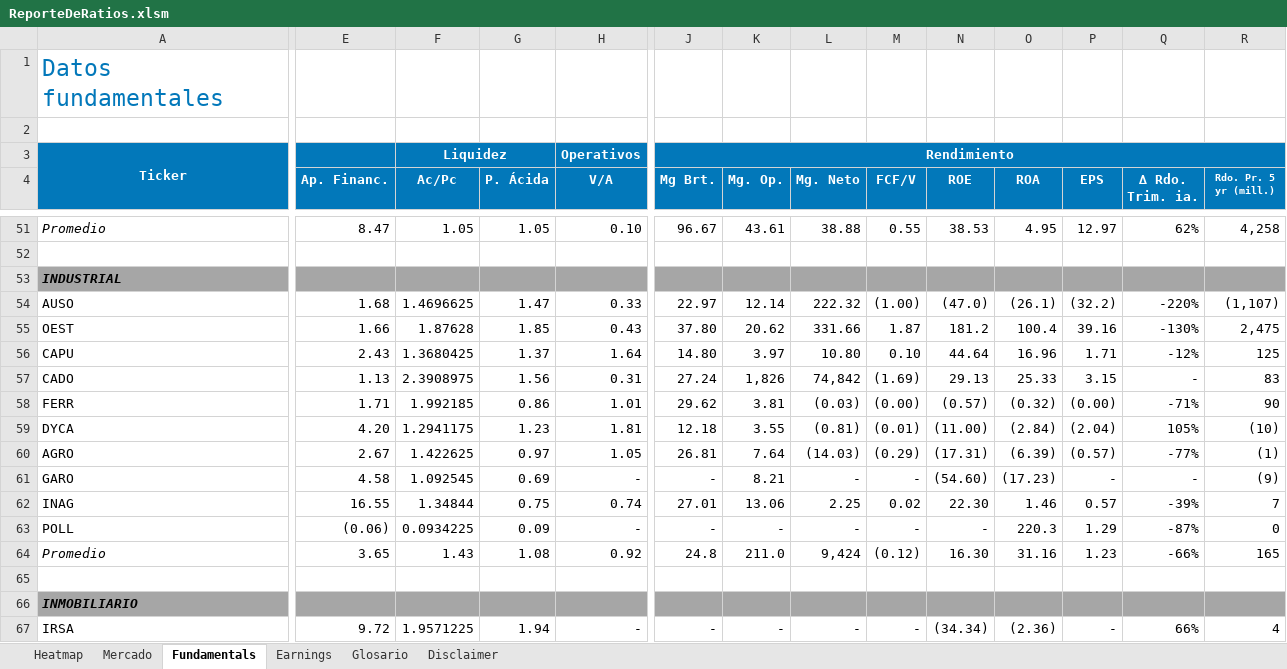
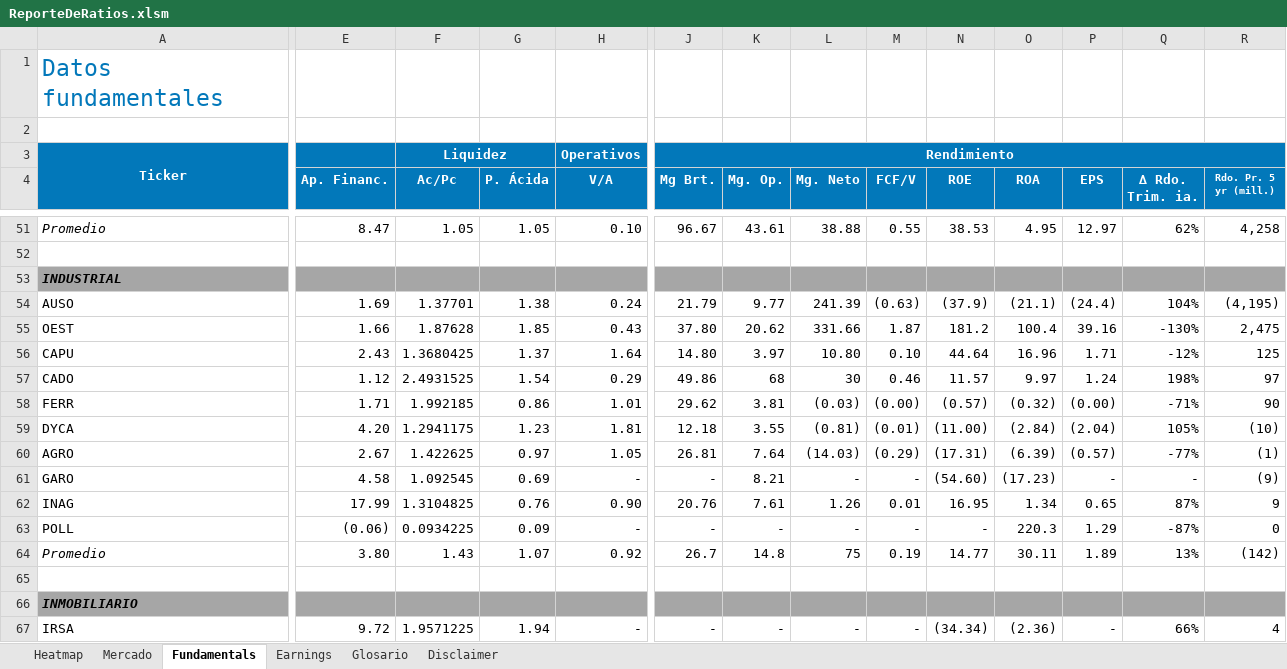
Before and after one commit to invertironlineargentina/APISamples, an Excel workbook: excel/ReporteDeRatios.xlsm, sheet Fundamentals, drawn as a sheet; only a part is shown, gaps mark what is left out; values as stored, in another font and other column widths than the file's, no borders; removed rows and columns are numbered as before the commit, all else as after; rows hold the shown columns only; the diff covers the shown part only; the diff names each change by its address in the sheet, - before the commit and + after, or states it on an @@ line.

```diff
--- a/excel/ReporteDeRatios.xlsm (sheet Fundamentals)
+++ b/excel/ReporteDeRatios.xlsm (sheet Fundamentals)
-E54 (Ap. Financ.): 1.68
+E54 (Ap. Financ.): 1.69
-F54 (Ac/Pc): 1.4696625
+F54 (Ac/Pc): 1.37701
-G54 (P. Ácida): 1.47
+G54 (P. Ácida): 1.38
-H54 (V/A): 0.33
+H54 (V/A): 0.24
-J54 (Mg Brt.): 22.97
+J54 (Mg Brt.): 21.79
-K54 (Mg. Op.): 12.14
+K54 (Mg. Op.): 9.77
-L54 (Mg. Neto): 222.32
+L54 (Mg. Neto): 241.39
-M54 (FCF/V): (1.00)
+M54 (FCF/V): (0.63)
-N54 (ROE): (47.0)
+N54 (ROE): (37.9)
-O54 (ROA): (26.1)
+O54 (ROA): (21.1)
-P54 (EPS): (32.2)
+P54 (EPS): (24.4)
-Q54 (∆ Rdo. Trim. ia.): -220%
+Q54 (∆ Rdo. Trim. ia.): 104%
-R54 (Rdo. Pr. 5 yr (mill.)): (1,107)
+R54 (Rdo. Pr. 5 yr (mill.)): (4,195)
-E57 (Ap. Financ.): 1.13
+E57 (Ap. Financ.): 1.12
-F57 (Ac/Pc): 2.3908975
+F57 (Ac/Pc): 2.4931525
-G57 (P. Ácida): 1.56
+G57 (P. Ácida): 1.54
-H57 (V/A): 0.31
+H57 (V/A): 0.29
-J57 (Mg Brt.): 27.24
+J57 (Mg Brt.): 49.86
-K57 (Mg. Op.): 1,826
+K57 (Mg. Op.): 68
-L57 (Mg. Neto): 74,842
+L57 (Mg. Neto): 30
-M57 (FCF/V): (1.69)
+M57 (FCF/V): 0.46
-N57 (ROE): 29.13
+N57 (ROE): 11.57
-O57 (ROA): 25.33
+O57 (ROA): 9.97
-P57 (EPS): 3.15
+P57 (EPS): 1.24
-Q57 (∆ Rdo. Trim. ia.): -
+Q57 (∆ Rdo. Trim. ia.): 198%
-R57 (Rdo. Pr. 5 yr (mill.)): 83
+R57 (Rdo. Pr. 5 yr (mill.)): 97
-row 62: INAG | 16.55 | 1.34844 | 0.75 | 0.74 | 27.01 | 13.06 | 2.25 | 0.02 | 22.30 | 1.46 | 0.57 | -39% | 7
+row 62: INAG | 17.99 | 1.3104825 | 0.76 | 0.90 | 20.76 | 7.61 | 1.26 | 0.01 | 16.95 | 1.34 | 0.65 | 87% | 9
-row 64: Promedio | 3.65 | 1.43 | 1.08 | 0.92 | 24.8 | 211.0 | 9,424 | (0.12) | 16.30 | 31.16 | 1.23 | -66% | 165
+row 64: Promedio | 3.80 | 1.43 | 1.07 | 0.92 | 26.7 | 14.8 | 75 | 0.19 | 14.77 | 30.11 | 1.89 | 13% | (142)
```
Also changed, not shown: 1 added row, 1 removed row and 281 edited cells elsewhere in this sheet, sheet Mercado, sheet Heatmap, sheet Disclaimer, sheet Earnings, hidden cells, charts or pictures.
